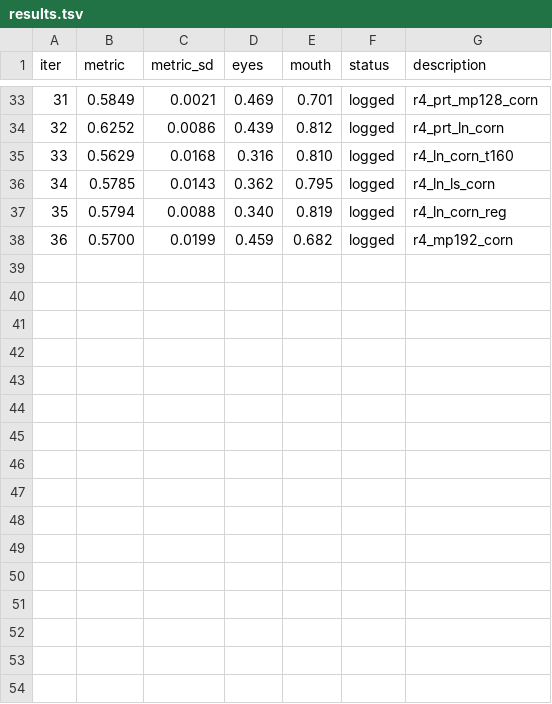
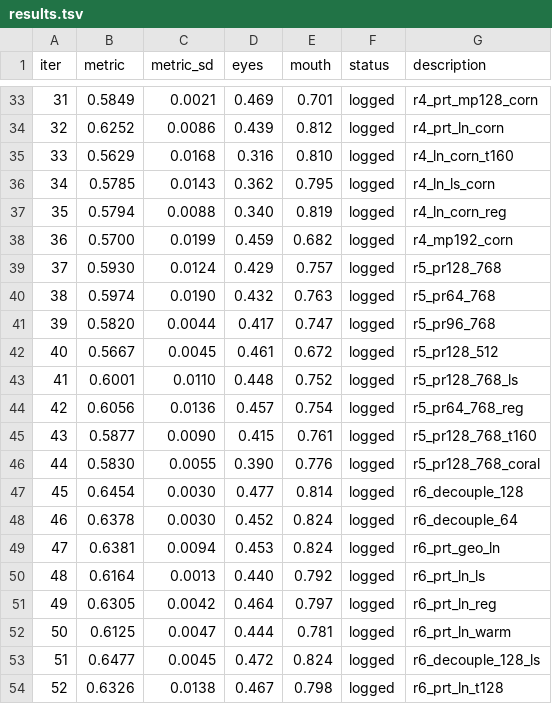
Before and after one commit to WilliamQiuzy/facial-attention-lab, a TSV file: facial_paralysis/autoresearch_fp/results.tsv, drawn as a sheet; only a part is shown, gaps mark what is left out; the diff names each change by its address in the sheet, - before the commit and + after, or states it on an @@ line.

Commit message:
autoresearch-fp R5+R6: decoupled per-region model, champion metric 0.648 (eyes 0.47, mouth 0.82). Add per_region_geo

```diff
--- a/facial_paralysis/autoresearch_fp/results.tsv
+++ b/facial_paralysis/autoresearch_fp/results.tsv
+row 39: 37 | 0.5930 | 0.0124 | 0.429 | 0.757 | logged | r5_pr128_768
+row 40: 38 | 0.5974 | 0.0190 | 0.432 | 0.763 | logged | r5_pr64_768
+row 41: 39 | 0.5820 | 0.0044 | 0.417 | 0.747 | logged | r5_pr96_768
+row 42: 40 | 0.5667 | 0.0045 | 0.461 | 0.672 | logged | r5_pr128_512
+row 43: 41 | 0.6001 | 0.0110 | 0.448 | 0.752 | logged | r5_pr128_768_ls
+row 44: 42 | 0.6056 | 0.0136 | 0.457 | 0.754 | logged | r5_pr64_768_reg
+row 45: 43 | 0.5877 | 0.0090 | 0.415 | 0.761 | logged | r5_pr128_768_t160
+row 46: 44 | 0.5830 | 0.0055 | 0.390 | 0.776 | logged | r5_pr128_768_coral
+row 47: 45 | 0.6454 | 0.0030 | 0.477 | 0.814 | logged | r6_decouple_128
+row 48: 46 | 0.6378 | 0.0030 | 0.452 | 0.824 | logged | r6_decouple_64
+row 49: 47 | 0.6381 | 0.0094 | 0.453 | 0.824 | logged | r6_prt_geo_ln
+row 50: 48 | 0.6164 | 0.0013 | 0.440 | 0.792 | logged | r6_prt_ln_ls
+row 51: 49 | 0.6305 | 0.0042 | 0.464 | 0.797 | logged | r6_prt_ln_reg
+row 52: 50 | 0.6125 | 0.0047 | 0.444 | 0.781 | logged | r6_prt_ln_warm
+row 53: 51 | 0.6477 | 0.0045 | 0.472 | 0.824 | logged | r6_decouple_128_ls
+row 54: 52 | 0.6326 | 0.0138 | 0.467 | 0.798 | logged | r6_prt_ln_t128
```
Also changed, not shown: 18 other files.
